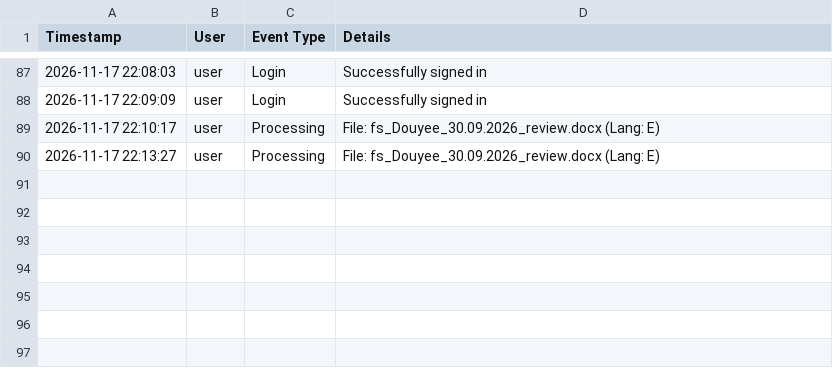
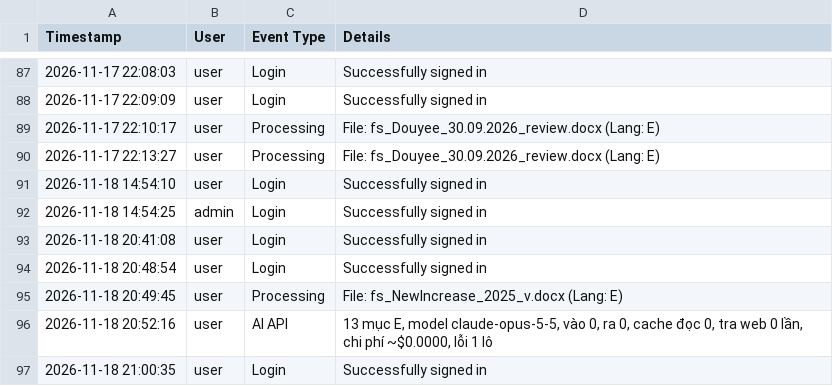
Before and after one commit to mauphuong979-bot/Translation_Tool_Github_V1, a CSV file: usage_log.csv, drawn as a sheet; only a part is shown, gaps mark what is left out.

```diff
--- a/usage_log.csv
+++ b/usage_log.csv
@@ -90 +90,8 @@ Timestamp,User,Event Type,Details
 2026-11-17 22:13:27,user,Processing,File: fs_Douyee_30.09.2026_review.docx (Lang: E)
+2026-11-18 14:54:10,user,Login,Successfully signed in
+2026-11-18 14:54:25,admin,Login,Successfully signed in
+2026-11-18 20:41:08,user,Login,Successfully signed in
+2026-11-18 20:48:54,user,Login,Successfully signed in
+2026-11-18 20:49:45,user,Processing,File: fs_NewIncrease_2025_v.docx (Lang: E)
+2026-11-18 20:52:16,user,AI API,"13 mục E, model claude-opus-5-5, vào 0, ra 0, cache đọc 0, tra web 0 lần, chi phí ~$0.0000, lỗi 1 lô"
+2026-11-18 21:00:35,user,Login,Successfully signed in
```
Also changed, not shown: 21 other files.
